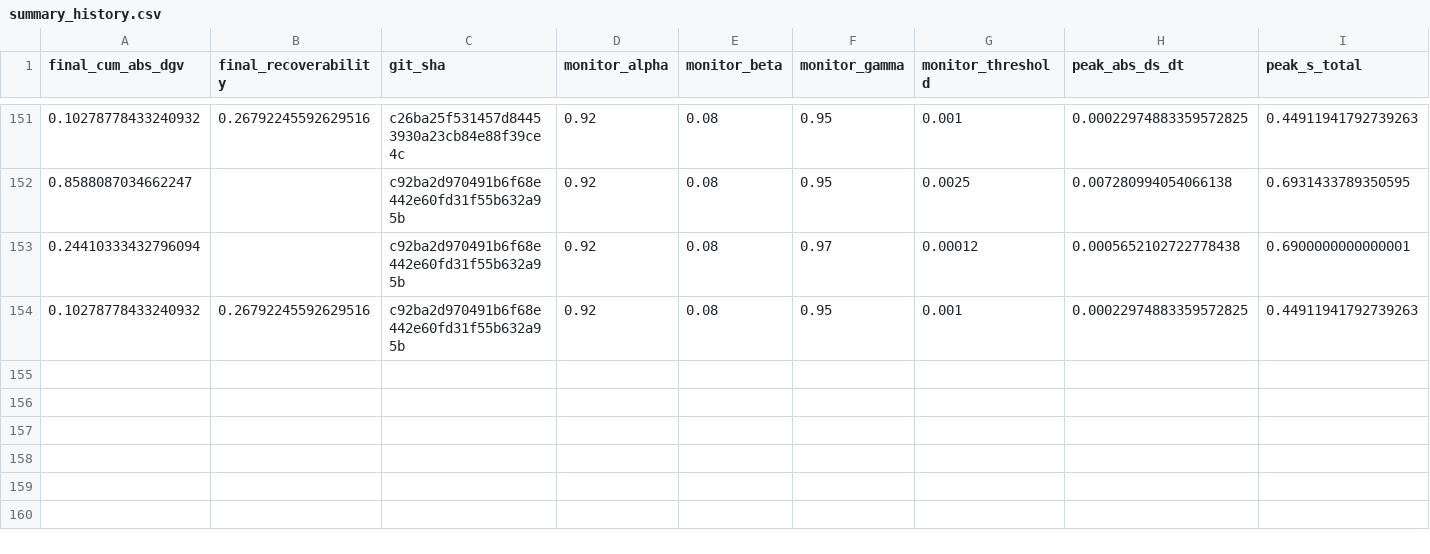
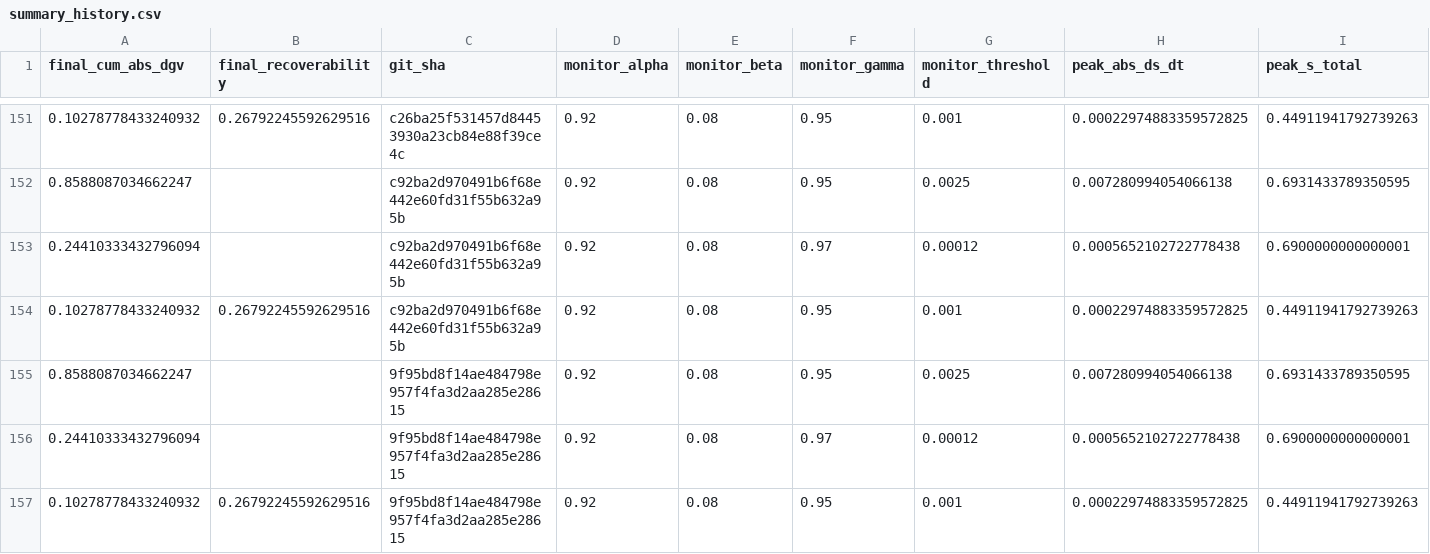
Before and after one commit to willshacklett/god-variable-theory, a CSV file: data/longitudinal/summary_history.csv, drawn as a sheet; only a part is shown, gaps mark what is left out; rows hold the shown columns only; the diff names each change by its address in the sheet, - before the commit and + after, or states it on an @@ line.

```diff
--- a/data/longitudinal/summary_history.csv
+++ b/data/longitudinal/summary_history.csv
+row 155: 0.8588087034662247 |  | 9f95bd8f14ae484798e957f4fa3d2aa285e28615 | 0.92 | 0.08 | 0.95 | 0.0025 | 0.007280994054066138 | 0.6931433789350595
+row 156: 0.24410333432796094 |  | 9f95bd8f14ae484798e957f4fa3d2aa285e28615 | 0.92 | 0.08 | 0.97 | 0.00012 | 0.0005652102722778438 | 0.6900000000000001
+row 157: 0.10278778433240932 | 0.26792245592629516 | 9f95bd8f14ae484798e957f4fa3d2aa285e28615 | 0.92 | 0.08 | 0.95 | 0.001 | 0.00022974883359572825 | 0.44911941792739263
```
Also changed, not shown: data/longitudinal/summary_history_binned.csv.
